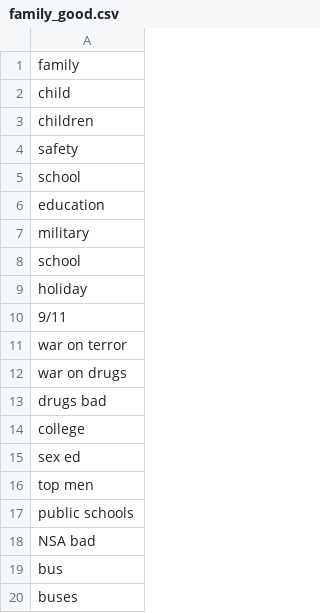
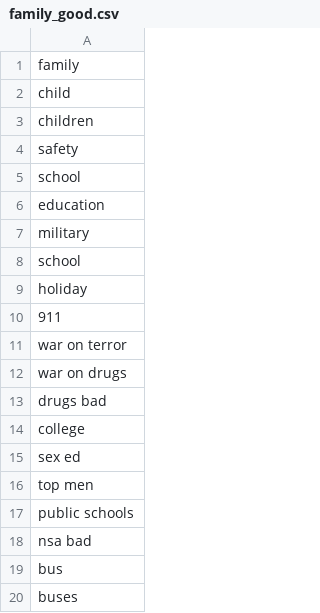
Before and after one commit to swsoe/Game-Jam-2017, a CSV file: GGJ2017/Assets/StreamingAssets/family_good.csv, drawn as a sheet.

Commit message:
Update family_good.csv

```diff
--- a/GGJ2017/Assets/StreamingAssets/family_good.csv
+++ b/GGJ2017/Assets/StreamingAssets/family_good.csv
@@ -9,3 +9,3 @@
 "holiday"
-"9/11"
+"911"
 "war on terror"
@@ -17,3 +17,3 @@
 "public schools"
-"NSA bad"
+"nsa bad"
 "bus"
```
